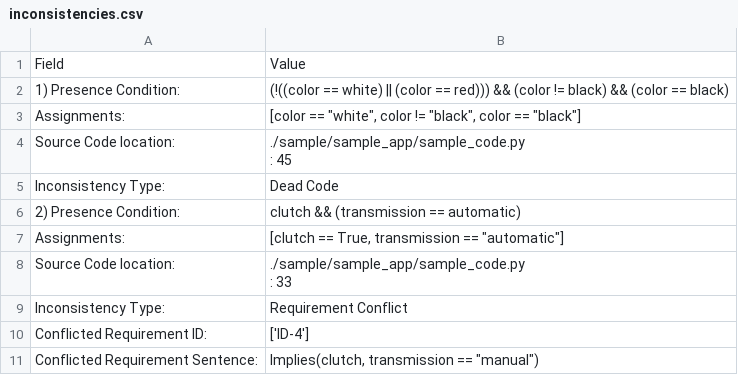
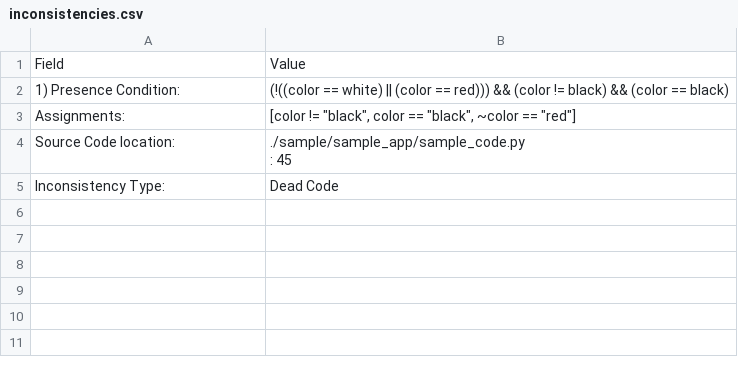
Before and after one commit to chinkhor/VarCHEKER-reports, a CSV file: inconsistencies.csv, drawn as a sheet.

```diff
--- a/inconsistencies.csv
+++ b/inconsistencies.csv
@@ -2,3 +2,3 @@ Field,Value
 1) Presence Condition:,(!((color == white) || (color == red))) && (color != black) && (color == black)
-   Assignments:,"[color == ""white"", color != ""black"", color == ""black""]"
+   Assignments:,"[color != ""black"", color == ""black"", ~color == ""red""]"
    Source Code location:,"./sample/sample_app/sample_code.py
@@ -6,8 +6 @@ Field,Value
    Inconsistency Type:,Dead Code
-2) Presence Condition:,clutch && (transmission == automatic)
-   Assignments:,"[clutch == True, transmission == ""automatic""]"
-   Source Code location:,"./sample/sample_app/sample_code.py
-: 33"
-   Inconsistency Type:,Requirement Conflict
-   Conflicted Requirement ID:,['ID-4']
-   Conflicted Requirement Sentence:,"Implies(clutch, transmission == ""manual"")"
```
Also changed, not shown: min_set.csv, presence_condition.csv, 1 other file.
